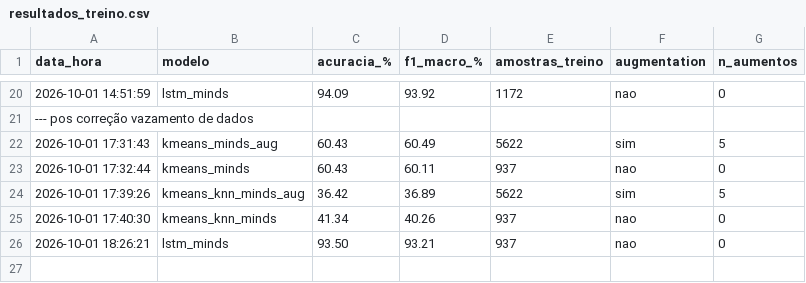
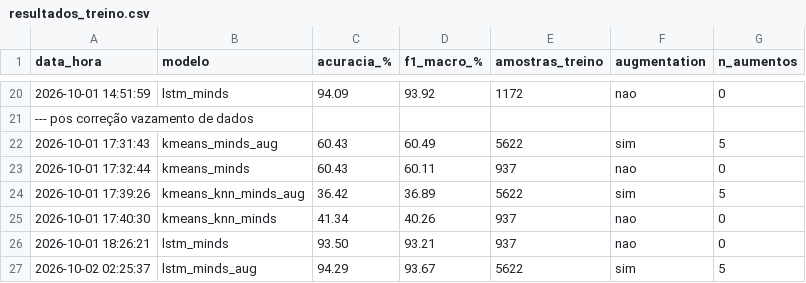
Before and after one commit to fapinter/tradutor-libras, a CSV file: logs/resultados_treino.csv, drawn as a sheet; only a part is shown, gaps mark what is left out.

Commit message:
Resultados lstm minds com Augmentation + correções de vazamento de dados, ops

```diff
--- a/logs/resultados_treino.csv
+++ b/logs/resultados_treino.csv
@@ -26 +26,2 @@ data_hora,modelo,acuracia_%,f1_macro_%,amostras_treino,augmentation,n_aumentos
 2026-10-01 18:26:21,lstm_minds,93.50,93.21,937,nao,0
+2026-10-02 02:25:37,lstm_minds_aug,94.29,93.67,5622,sim,5
```
Also changed, not shown: 5 other files.
